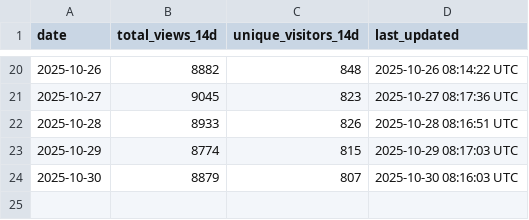
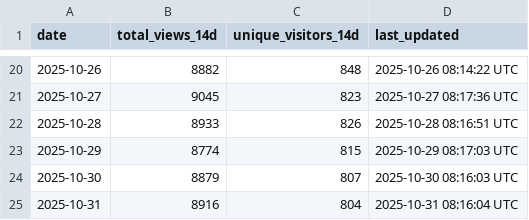
Before and after one commit to luisluna01/ros-mcp-server, a CSV file: .metrics/rolling_14d_view_metrics.csv, drawn as a sheet; only a part is shown, gaps mark what is left out.

```diff
--- a/.metrics/rolling_14d_view_metrics.csv
+++ b/.metrics/rolling_14d_view_metrics.csv
@@ -24 +24,2 @@ date,total_views_14d,unique_visitors_14d,last_updated
 2025-10-30,8879,807,2025-10-30 08:16:03 UTC
+2025-10-31,8916,804,2025-10-31 08:16:04 UTC
```
Also changed, not shown: .metrics/daily_view_metrics.csv.
